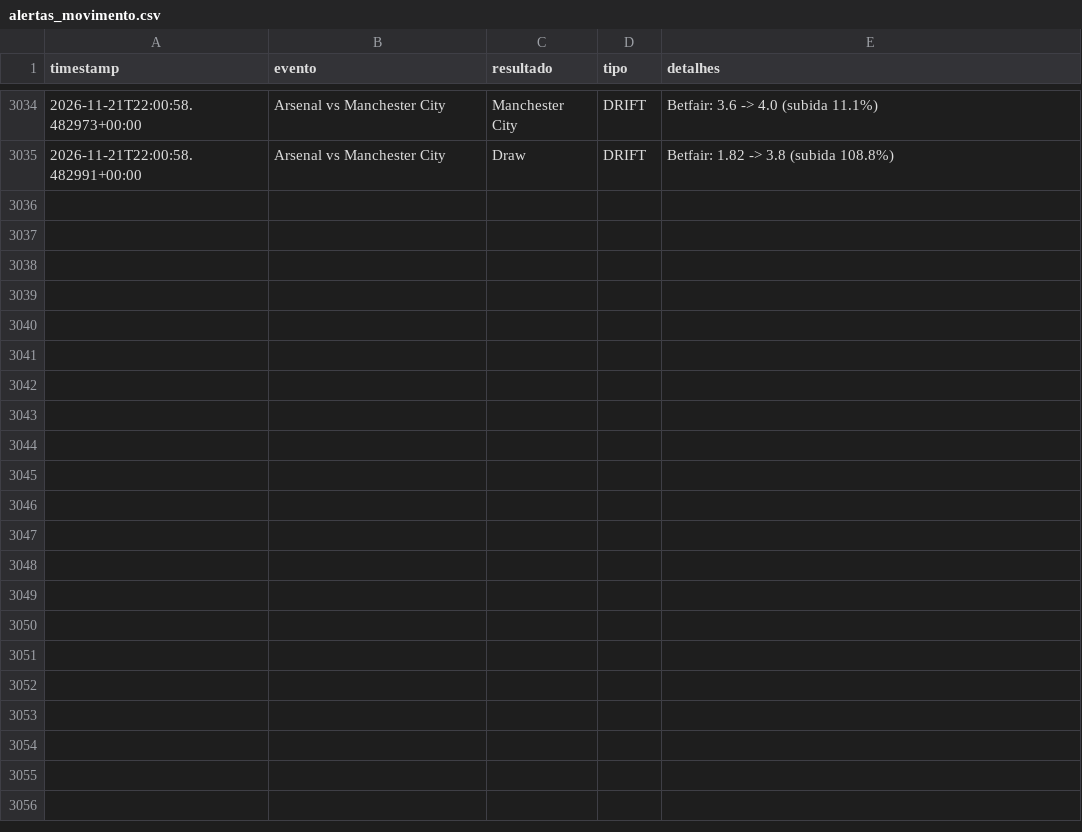
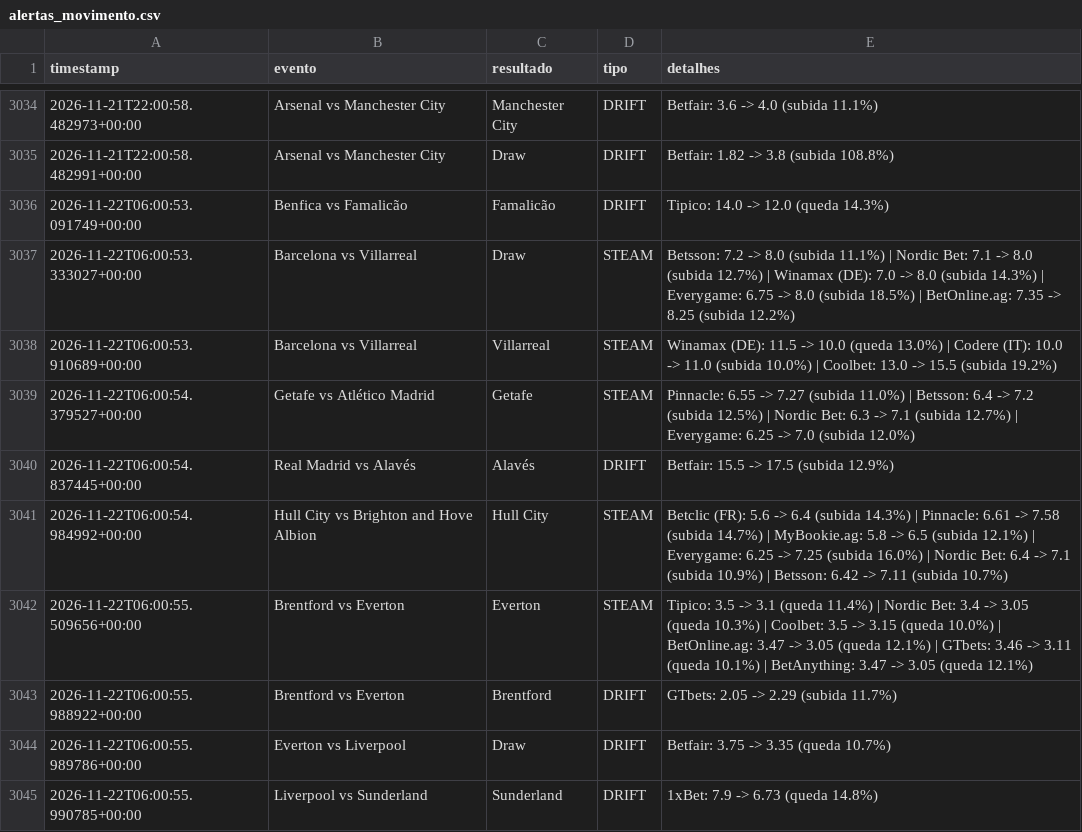
Before and after one commit to goncalomiguelpiedadesantos-spec/Agent-Odds, a CSV file: alertas_movimento.csv, drawn as a sheet; only a part is shown, gaps mark what is left out; the diff names each change by its address in the sheet, - before the commit and + after, or states it on an @@ line.

```diff
--- a/alertas_movimento.csv
+++ b/alertas_movimento.csv
+row 3036: 2026-11-22T06:00:53.091749+00:00 | Benfica vs Famalicão | Famalicão | DRIFT | Tipico: 14.0 -> 12.0 (queda 14.3%)
+row 3037: 2026-11-22T06:00:53.333027+00:00 | Barcelona vs Villarreal | Draw | STEAM | Betsson: 7.2 -> 8.0 (subida 11.1%) | Nordic Bet: 7.1 -> 8.0 (subida 12.7%) | Winamax (DE): 7.0 -> 8.0 (subida 14.3%) | Everygame: 6.75 -> 8.0 (subida 18.5%) | BetOnline.ag: 7.35 -> 8.25 (subida 12.2%)
+row 3038: 2026-11-22T06:00:53.910689+00:00 | Barcelona vs Villarreal | Villarreal | STEAM | Winamax (DE): 11.5 -> 10.0 (queda 13.0%) | Codere (IT): 10.0 -> 11.0 (subida 10.0%) | Coolbet: 13.0 -> 15.5 (subida 19.2%)
+row 3039: 2026-11-22T06:00:54.379527+00:00 | Getafe vs Atlético Madrid | Getafe | STEAM | Pinnacle: 6.55 -> 7.27 (subida 11.0%) | Betsson: 6.4 -> 7.2 (subida 12.5%) | Nordic Bet: 6.3 -> 7.1 (subida 12.7%) | Everygame: 6.25 -> 7.0 (subida 12.0%)
+row 3040: 2026-11-22T06:00:54.837445+00:00 | Real Madrid vs Alavés | Alavés | DRIFT | Betfair: 15.5 -> 17.5 (subida 12.9%)
+row 3041: 2026-11-22T06:00:54.984992+00:00 | Hull City vs Brighton and Hove Albion | Hull City | STEAM | Betclic (FR): 5.6 -> 6.4 (subida 14.3%) | Pinnacle: 6.61 -> 7.58 (subida 14.7%) | MyBookie.ag: 5.8 -> 6.5 (subida 12.1%) | Everygame: 6.25 -> 7.25 (subida 16.0%) | Nordic Bet: 6.4 -> 7.1 (subida 10.9%) | Betsson: 6.42 -> 7.11 (subida 10.7%)
+row 3042: 2026-11-22T06:00:55.509656+00:00 | Brentford vs Everton | Everton | STEAM | Tipico: 3.5 -> 3.1 (queda 11.4%) | Nordic Bet: 3.4 -> 3.05 (queda 10.3%) | Coolbet: 3.5 -> 3.15 (queda 10.0%) | BetOnline.ag: 3.47 -> 3.05 (queda 12.1%) | GTbets: 3.46 -> 3.11 (queda 10.1%) | BetAnything: 3.47 -> 3.05 (queda 12.1%)
+row 3043: 2026-11-22T06:00:55.988922+00:00 | Brentford vs Everton | Brentford | DRIFT | GTbets: 2.05 -> 2.29 (subida 11.7%)
+row 3044: 2026-11-22T06:00:55.989786+00:00 | Everton vs Liverpool | Draw | DRIFT | Betfair: 3.75 -> 3.35 (queda 10.7%)
+row 3045: 2026-11-22T06:00:55.990785+00:00 | Liverpool vs Sunderland | Sunderland | DRIFT | 1xBet: 7.9 -> 6.73 (queda 14.8%)
```
Also changed, not shown: 1 other file.
